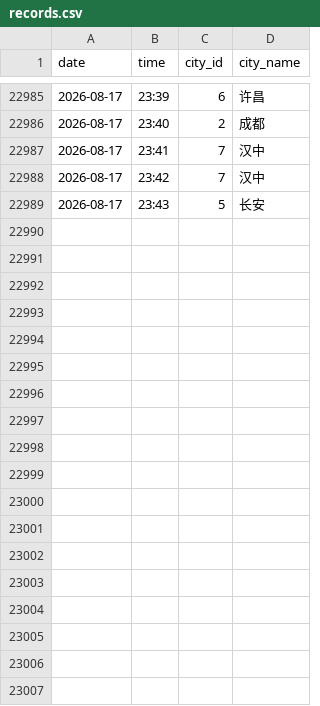
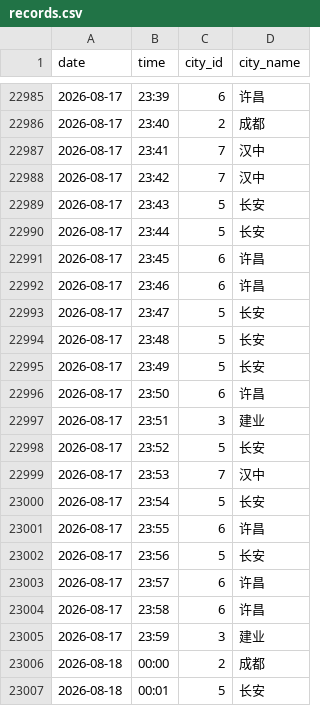
Before and after one commit to ershuidesign/sanguo, a CSV file: data/raw_records/records.csv, drawn as a sheet; only a part is shown, gaps mark what is left out; the diff names each change by its address in the sheet, - before the commit and + after, or states it on an @@ line.

```diff
--- a/data/raw_records/records.csv
+++ b/data/raw_records/records.csv
+row 22990: 2026-08-17 | 23:44 | 5 | 长安
+row 22991: 2026-08-17 | 23:45 | 6 | 许昌
+row 22992: 2026-08-17 | 23:46 | 6 | 许昌
+row 22993: 2026-08-17 | 23:47 | 5 | 长安
+row 22994: 2026-08-17 | 23:48 | 5 | 长安
+row 22995: 2026-08-17 | 23:49 | 5 | 长安
+row 22996: 2026-08-17 | 23:50 | 6 | 许昌
+row 22997: 2026-08-17 | 23:51 | 3 | 建业
+row 22998: 2026-08-17 | 23:52 | 5 | 长安
+row 22999: 2026-08-17 | 23:53 | 7 | 汉中
+row 23000: 2026-08-17 | 23:54 | 5 | 长安
+row 23001: 2026-08-17 | 23:55 | 6 | 许昌
+row 23002: 2026-08-17 | 23:56 | 5 | 长安
+row 23003: 2026-08-17 | 23:57 | 6 | 许昌
+row 23004: 2026-08-17 | 23:58 | 6 | 许昌
+row 23005: 2026-08-17 | 23:59 | 3 | 建业
+row 23006: 2026-08-18 | 00:00 | 2 | 成都
+row 23007: 2026-08-18 | 00:01 | 5 | 长安
```
Also changed, not shown: data/raw_records/tower_records.csv, 6 other files.
